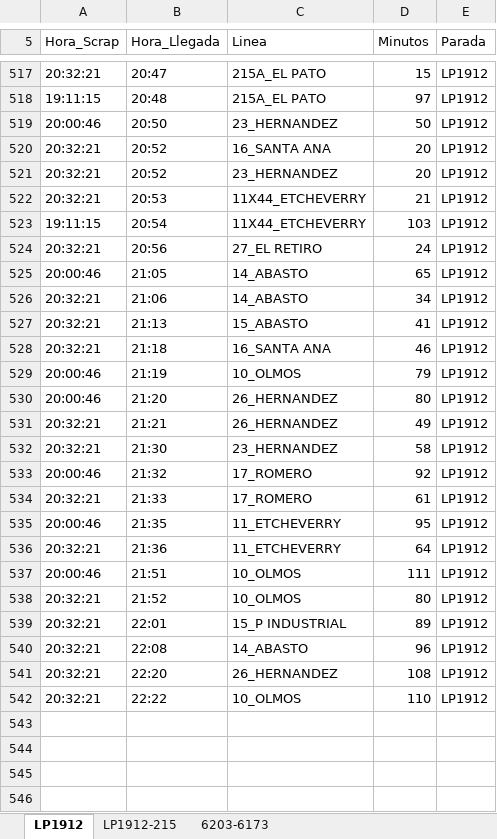
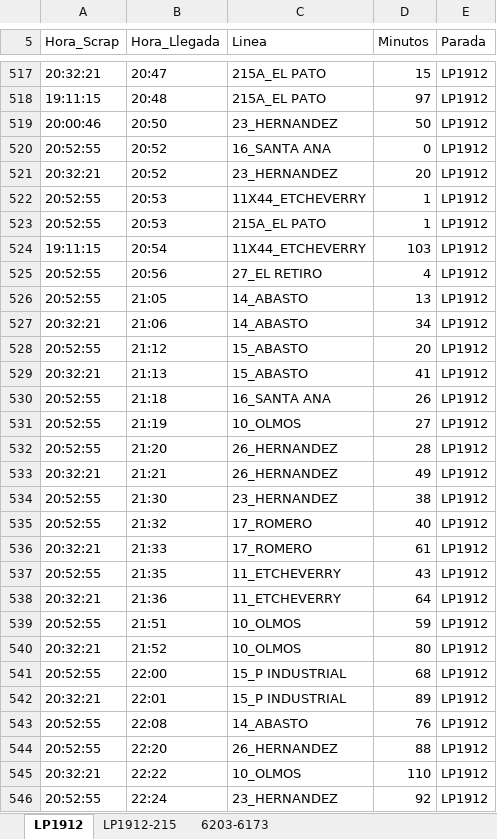
Before and after one commit to palomac00/recolector-cuadradoapp, an Excel workbook: data/horarios-141-2026-08-21.xlsx, sheet LP1912, drawn as a sheet; only a part is shown, gaps mark what is left out; values as stored, in another font and other column widths than the file's, no borders; addresses are those after the commit; the diff covers the shown part only; the diff names each change by its address in the sheet, - before the commit and + after, or states it on an @@ line.

```diff
--- a/data/horarios-141-2026-08-21.xlsx (sheet LP1912)
+++ b/data/horarios-141-2026-08-21.xlsx (sheet LP1912)
-A520 (Hora_Scrap): 20:32:21
+A520 (Hora_Scrap): 20:52:55
-D520 (Minutos): 20
+D520 (Minutos): 0
-A522 (Hora_Scrap): 20:32:21
+A522 (Hora_Scrap): 20:52:55
-D522 (Minutos): 21
+D522 (Minutos): 1
+row 523: 20:52:55 | 20:53 | 215A_EL PATO | 1 | LP1912
-A525 (Hora_Scrap): 20:32:21
+A525 (Hora_Scrap): 20:52:55
-D525 (Minutos): 24
+D525 (Minutos): 4
-A526 (Hora_Scrap): 20:00:46
+A526 (Hora_Scrap): 20:52:55
-D526 (Minutos): 65
+D526 (Minutos): 13
+row 528: 20:52:55 | 21:12 | 15_ABASTO | 20 | LP1912
-A530 (Hora_Scrap): 20:32:21
+A530 (Hora_Scrap): 20:52:55
-D530 (Minutos): 46
+D530 (Minutos): 26
-A531:A532 (Hora_Scrap): 20:00:46
+A531:A532 (Hora_Scrap): 20:52:55
-D531 (Minutos): 79
+D531 (Minutos): 27
-D532 (Minutos): 80
+D532 (Minutos): 28
-A534 (Hora_Scrap): 20:32:21
+A534 (Hora_Scrap): 20:52:55
-D534 (Minutos): 58
+D534 (Minutos): 38
-A535 (Hora_Scrap): 20:00:46
+A535 (Hora_Scrap): 20:52:55
-D535 (Minutos): 92
+D535 (Minutos): 40
-A537 (Hora_Scrap): 20:00:46
+A537 (Hora_Scrap): 20:52:55
-D537 (Minutos): 95
+D537 (Minutos): 43
-A539 (Hora_Scrap): 20:00:46
+A539 (Hora_Scrap): 20:52:55
-D539 (Minutos): 111
+D539 (Minutos): 59
+row 541: 20:52:55 | 22:00 | 15_P INDUSTRIAL | 68 | LP1912
-A543:A544 (Hora_Scrap): 20:32:21
+A543:A544 (Hora_Scrap): 20:52:55
-D543 (Minutos): 96
+D543 (Minutos): 76
-D544 (Minutos): 108
+D544 (Minutos): 88
+row 546: 20:52:55 | 22:24 | 23_HERNANDEZ | 92 | LP1912
```
Also changed, not shown: 2 added rows, 48 moved rows and 2 edited cells elsewhere in this sheet, sheet 6203-6173, sheet LP1912-215.
